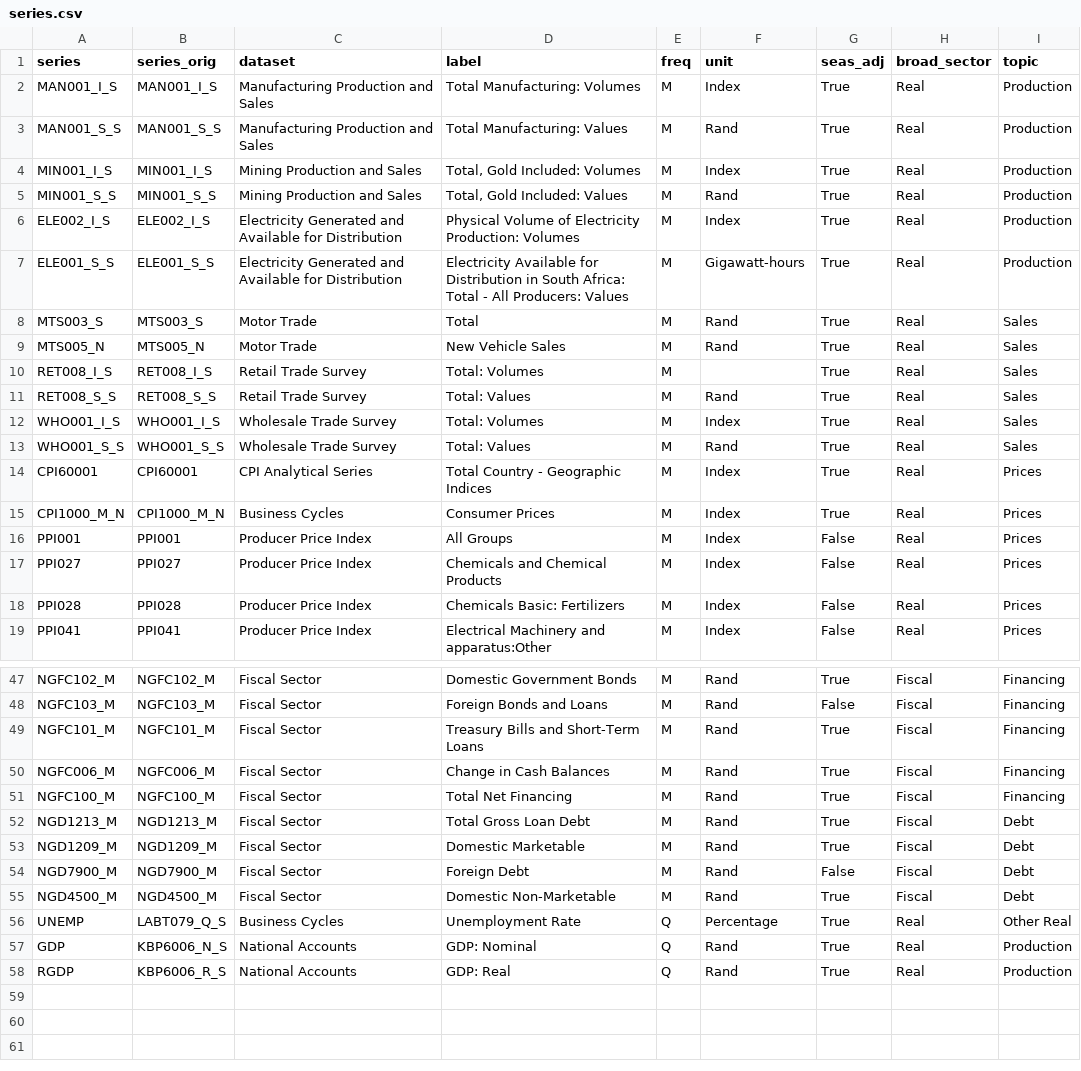
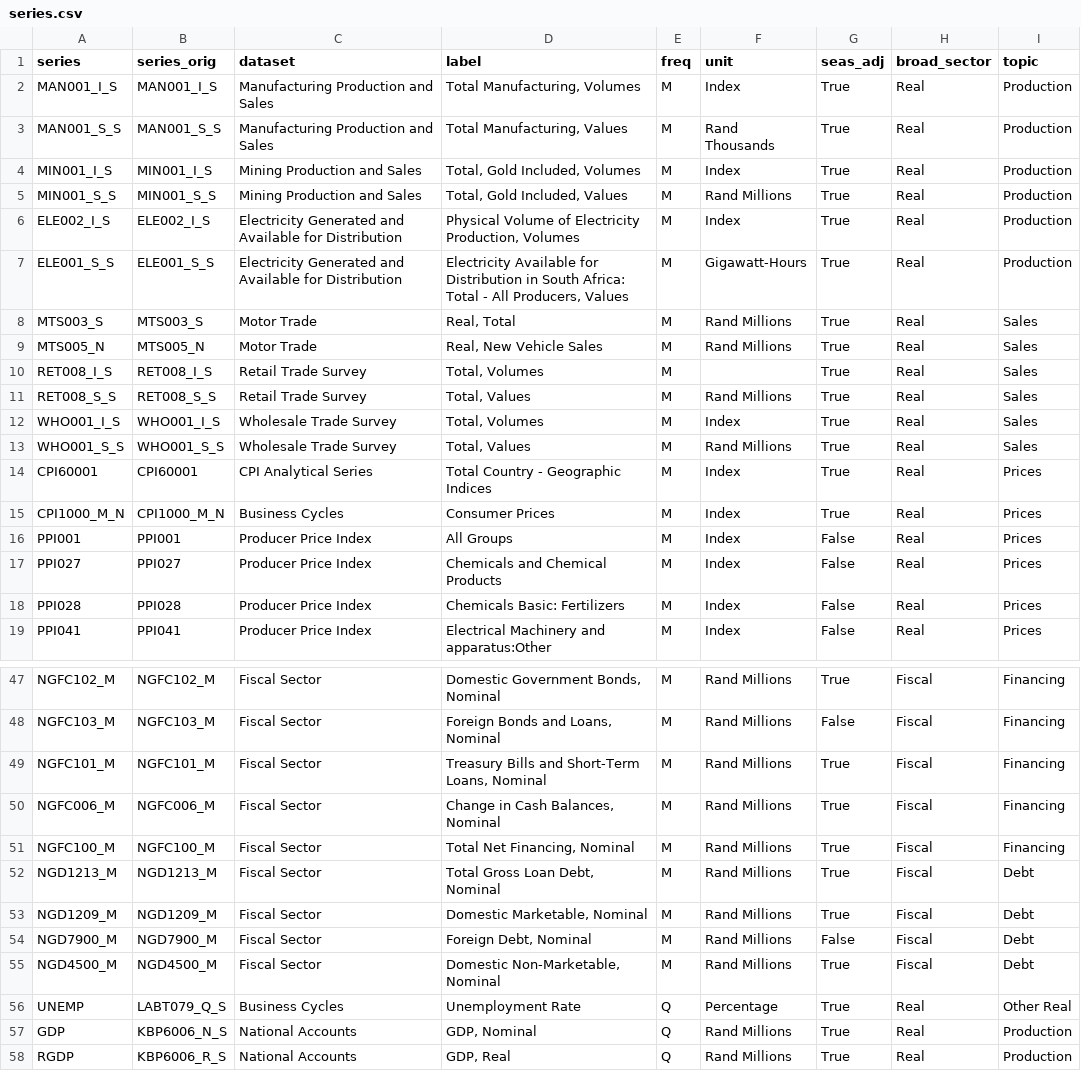
Before and after one commit to Stellenbosch-Econometrics/SA-Nowcast, a CSV file: nowcast/series.csv, drawn as a sheet; only a part is shown, gaps mark what is left out; the diff covers the shown part only; the diff names each change by its address in the sheet, - before the commit and + after, or states it on an @@ line.

```diff
--- a/nowcast/series.csv
+++ b/nowcast/series.csv
-D2 (label): Total Manufacturing: Volumes
+D2 (label): Total Manufacturing, Volumes
-D3 (label): Total Manufacturing: Values
+D3 (label): Total Manufacturing, Values
-F3 (unit): Rand
+F3 (unit): Rand Thousands
-D4 (label): Total, Gold Included: Volumes
+D4 (label): Total, Gold Included, Volumes
-D5 (label): Total, Gold Included: Values
+D5 (label): Total, Gold Included, Values
-F5 (unit): Rand
+F5 (unit): Rand Millions
-D6 (label): …of Electricity Production: Volumes
+D6 (label): …of Electricity Production, Volumes
-D7 (label): …- All Producers: Values
+D7 (label): …- All Producers, Values
-F7 (unit): Gigawatt-hours
+F7 (unit): Gigawatt-Hours
-D8 (label): Total
+D8 (label): Real, Total
-F8:F9 (unit): Rand
+F8:F9 (unit): Rand Millions
-D9 (label): New Vehicle Sales
+D9 (label): Real, New Vehicle Sales
-D10 (label): Total: Volumes
+D10 (label): Total, Volumes
-D11 (label): Total: Values
+D11 (label): Total, Values
-F11 (unit): Rand
+F11 (unit): Rand Millions
-D12 (label): Total: Volumes
+D12 (label): Total, Volumes
-D13 (label): Total: Values
+D13 (label): Total, Values
-F13 (unit): Rand
+F13 (unit): Rand Millions
-D47 (label): Domestic Government Bonds
+D47 (label): Domestic Government Bonds, Nominal
-F47:F55 (unit): Rand
+F47:F55 (unit): Rand Millions
-D48 (label): Foreign Bonds and Loans
+D48 (label): Foreign Bonds and Loans, Nominal
-D49 (label): Treasury Bills and Short-Term Loans
+D49 (label): Treasury Bills and Short-Term Loans, Nominal
-D50 (label): Change in Cash Balances
+D50 (label): Change in Cash Balances, Nominal
-D51 (label): Total Net Financing
+D51 (label): Total Net Financing, Nominal
-D52 (label): Total Gross Loan Debt
+D52 (label): Total Gross Loan Debt, Nominal
-D53 (label): Domestic Marketable
+D53 (label): Domestic Marketable, Nominal
-D54 (label): Foreign Debt
+D54 (label): Foreign Debt, Nominal
-D55 (label): Domestic Non-Marketable
+D55 (label): Domestic Non-Marketable, Nominal
-D57 (label): GDP: Nominal
+D57 (label): GDP, Nominal
-F57:F58 (unit): Rand
+F57:F58 (unit): Rand Millions
-D58 (label): GDP: Real
+D58 (label): GDP, Real
```
Also changed, not shown: 31 edited cells elsewhere in this file, nowcast/nowcast.csv, 1 other file.
